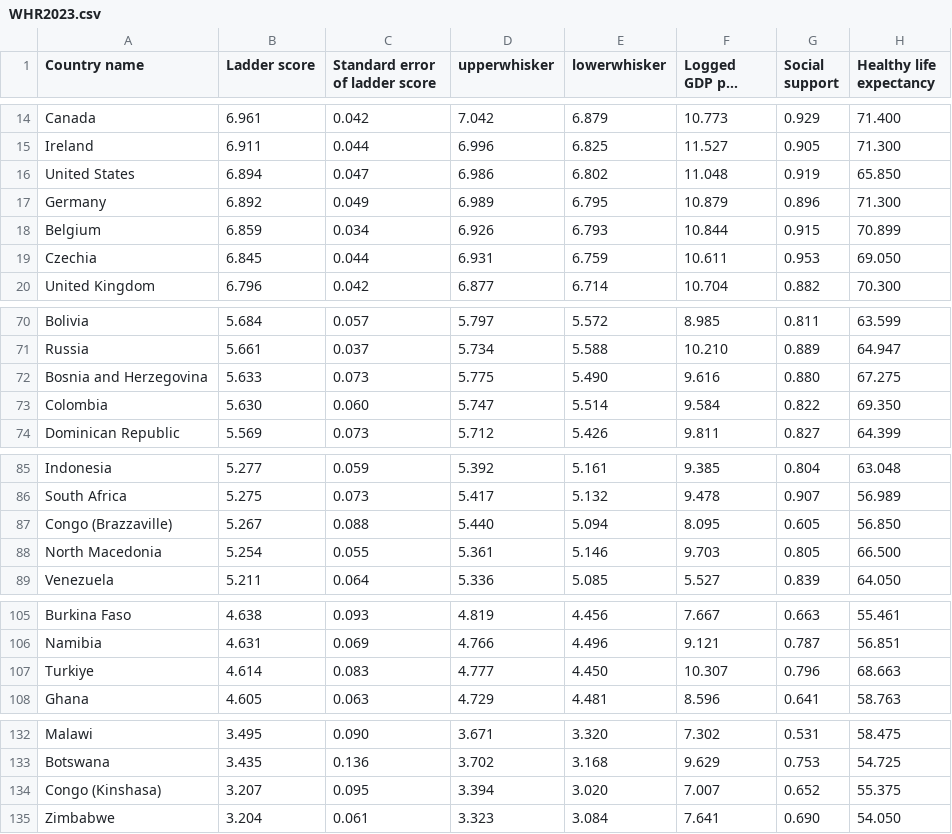
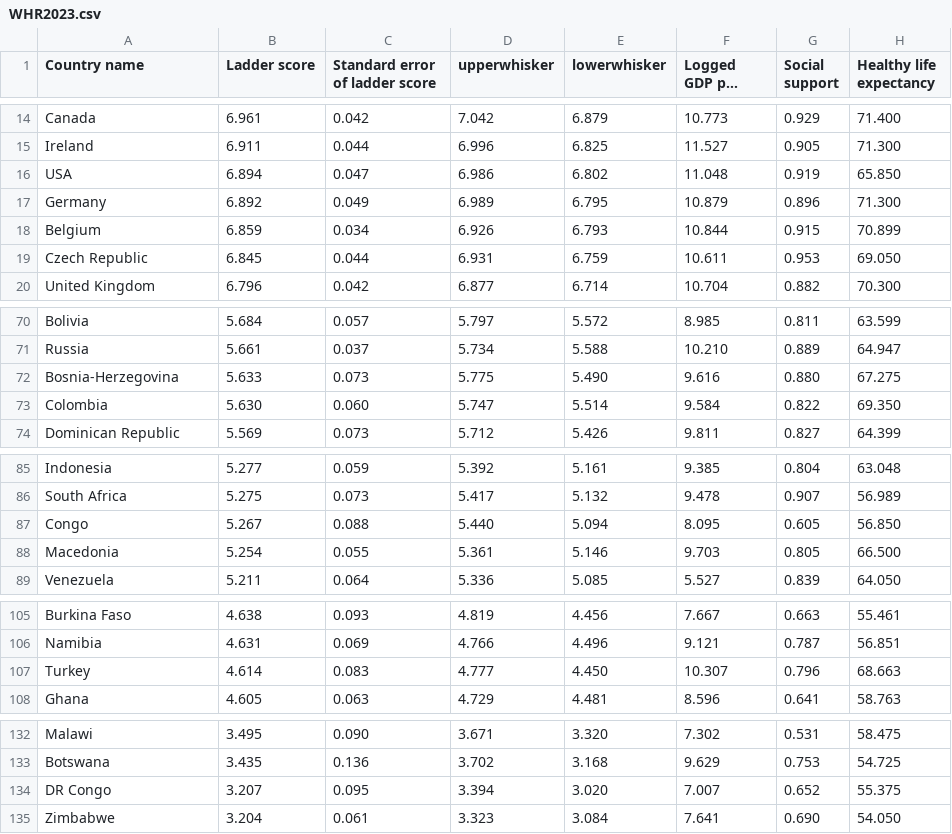
Before and after one commit to NEAAA4/DV1604_G7, a CSV file: Projekt/WHR2023.csv, drawn as a sheet; only a part is shown, gaps mark what is left out; long unchanged cells end in …; the diff names each change by its address in the sheet, - before the commit and + after, or states it on an @@ line.

```diff
--- a/Projekt/WHR2023.csv
+++ b/Projekt/WHR2023.csv
-A16 (Country name): United States
+A16 (Country name): USA
-A19 (Country name): Czechia
+A19 (Country name): Czech Republic
-A72 (Country name): Bosnia and Herzegovina
+A72 (Country name): Bosnia-Herzegovina
-A87 (Country name): Congo (Brazzaville)
+A87 (Country name): Congo
-A88 (Country name): North Macedonia
+A88 (Country name): Macedonia
-A107 (Country name): Turkiye
+A107 (Country name): Turkey
-A134 (Country name): Congo (Kinshasa)
+A134 (Country name): DR Congo
```
Also changed, not shown: Projekt/drinks per capita.csv, 2 other files.
